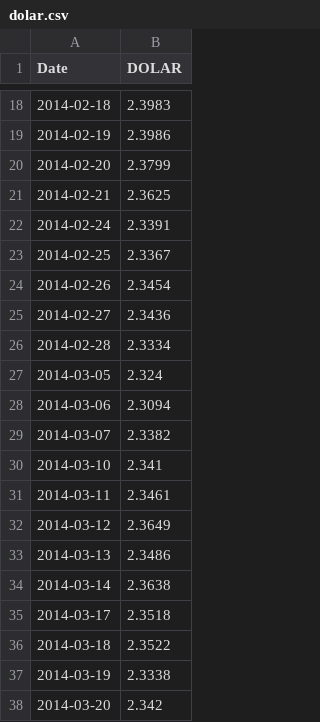
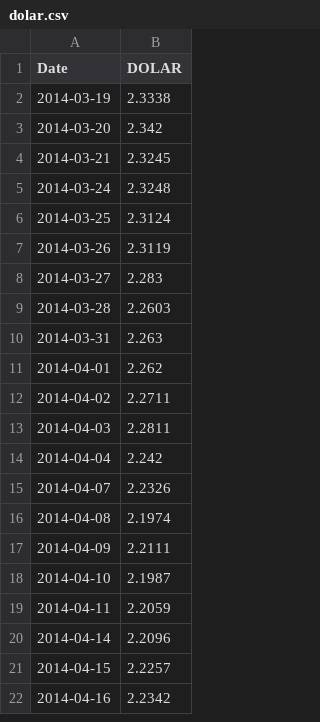
Before and after one commit to leovnoliveira/dash-py-mercado-financeiro, a CSV file: data/dolar.csv, drawn as a sheet; only a part is shown, gaps mark what is left out; the shorter side is filled out with more unchanged rows; removed rows and columns are numbered as before the commit, all else as after; the diff covers the shown part only; the diff names each change by its address in the sheet, - before the commit and + after, or states it on an @@ line.

```diff
--- a/data/dolar.csv
+++ b/data/dolar.csv
-row 18: 2014-02-18 | 2.3983
-row 19: 2014-02-19 | 2.3986
-row 20: 2014-02-20 | 2.3799
-row 21: 2014-02-21 | 2.3625
-row 22: 2014-02-24 | 2.3391
-row 23: 2014-02-25 | 2.3367
-row 24: 2014-02-26 | 2.3454
-row 25: 2014-02-27 | 2.3436
-row 26: 2014-02-28 | 2.3334
-row 27: 2014-03-05 | 2.324
-row 28: 2014-03-06 | 2.3094
-row 29: 2014-03-07 | 2.3382
-row 30: 2014-03-10 | 2.341
-row 31: 2014-03-11 | 2.3461
-row 32: 2014-03-12 | 2.3649
-row 33: 2014-03-13 | 2.3486
-row 34: 2014-03-14 | 2.3638
-row 35: 2014-03-17 | 2.3518
-row 36: 2014-03-18 | 2.3522
```
Also changed, not shown: 36 added rows and 16 removed rows elsewhere in this file, data/dados_di.csv, data/divida_pib.csv, 27 other files.
